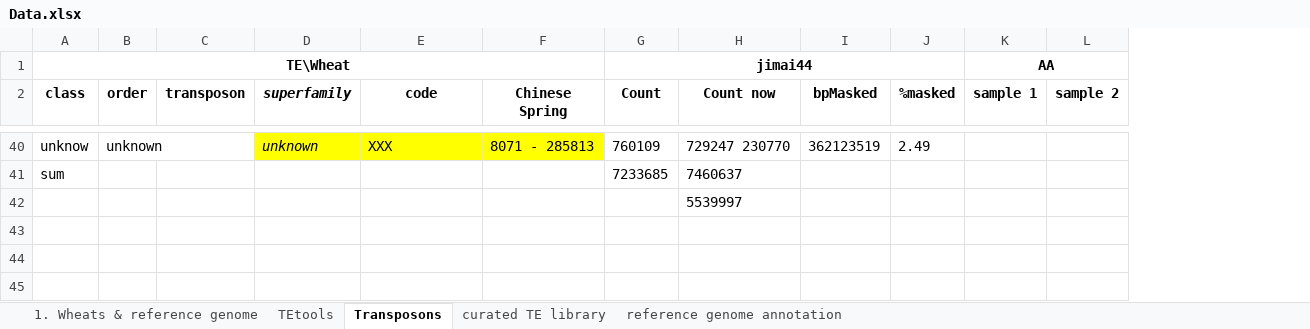
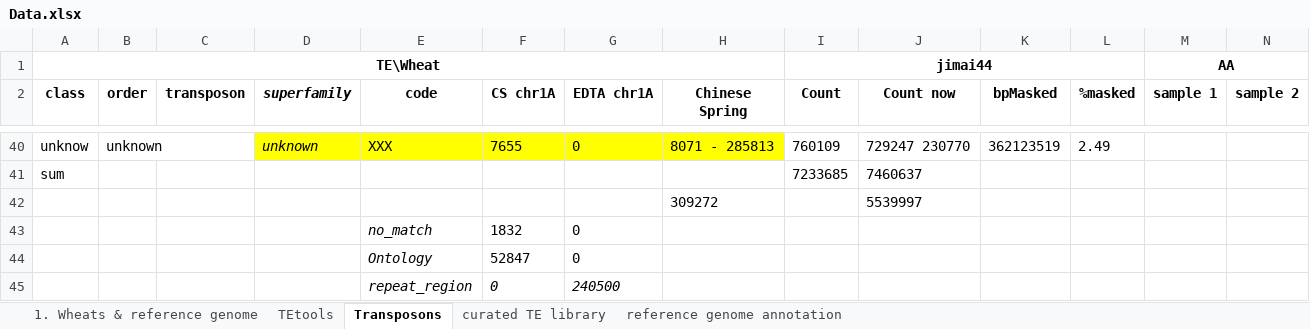
Before and after one commit to SirLearning/GeneticsNotes, an Excel workbook: undergraduate/Data.xlsx, sheet Transposons, drawn as a sheet; only a part is shown, gaps mark what is left out; values as stored, in another font and other column widths than the file's, no borders; addresses are those after the commit; rows hold the shown columns only; the diff covers the shown part only; the diff names each change by its address in the sheet, - before the commit and + after, or states it on an @@ line.

```diff
--- a/undergraduate/Data.xlsx (sheet Transposons)
+++ b/undergraduate/Data.xlsx (sheet Transposons)
+column F (CS chr1A), row 40: 7655
+column G (EDTA chr1A), row 40: 0
-H42 (Chinese Spring): (empty)
+H42 (Chinese Spring): 309272
+row 43:  |  |  |  | no_match | 1832 | 0
+row 44:  |  |  |  | Ontology | 52847 | 0
+row 45:  |  |  |  | repeat_region | 0 | 240500
```
Also changed, not shown: 24 hidden or unhidden rows, 1 edited cell and merged cells elsewhere in this sheet, sheet curated TE library, sheet 1. Wheats & reference genome, 12 other files.
